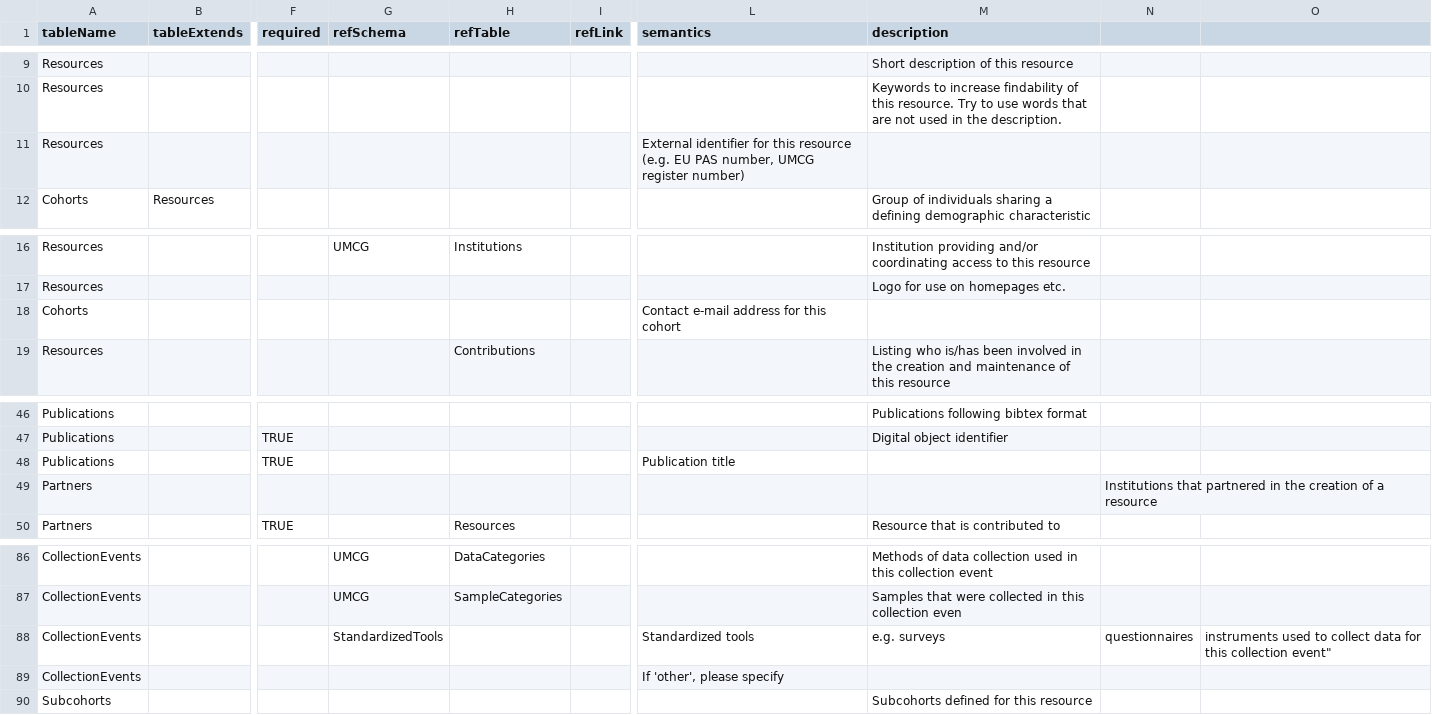
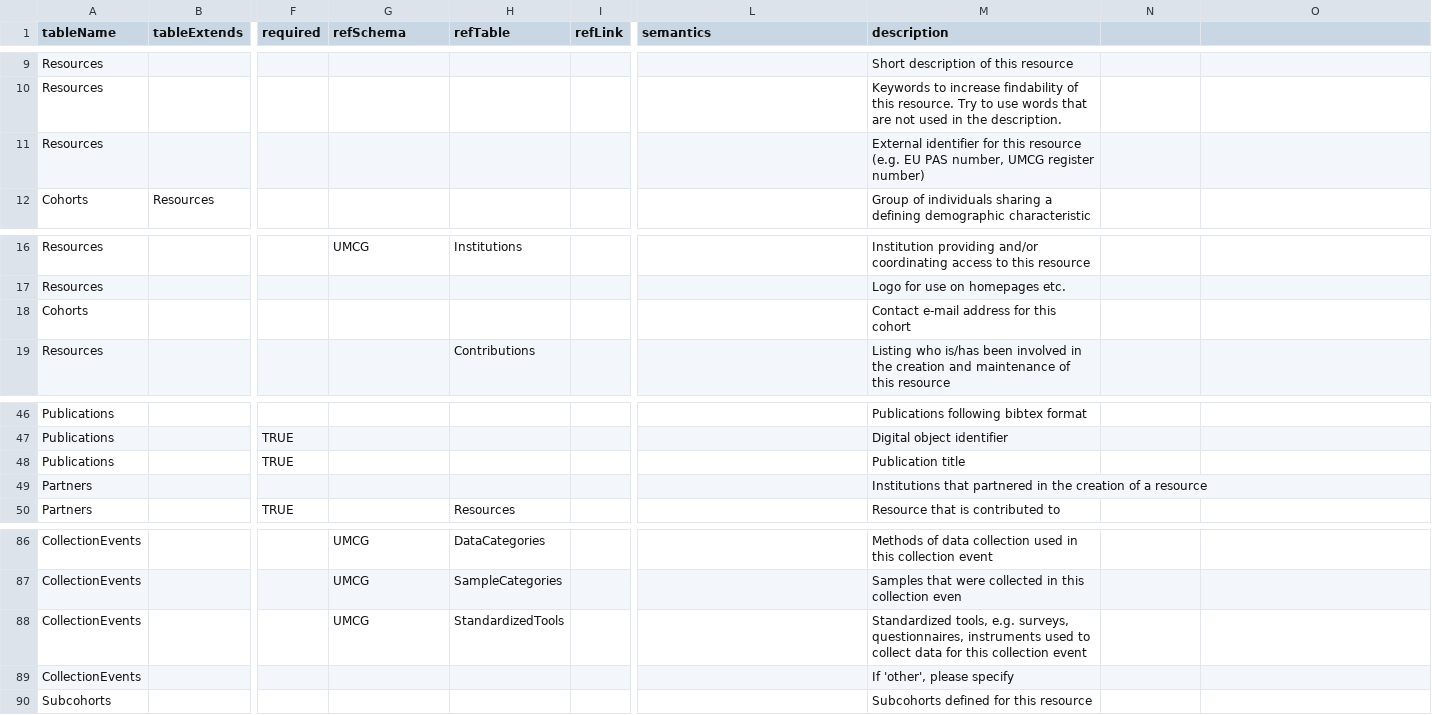
Before and after one commit to molgenis/molgenis-py-cohorts-etl, a CSV file: staging-model-umcg.csv, drawn as a sheet; only a part is shown, gaps mark what is left out; the diff names each change by its address in the sheet, - before the commit and + after, or states it on an @@ line.

Commit message:
fix: descriptions

```diff
--- a/staging-model-umcg.csv
+++ b/staging-model-umcg.csv
-L11 (semantics): External identifier for this resource (e.g. EU PAS number, UMCG register number)
+L11 (semantics): (empty)
-M11 (description): (empty)
+M11 (description): External identifier for this resource (e.g. EU PAS number, UMCG register number)
-L18 (semantics): Contact e-mail address for this cohort
+L18 (semantics): (empty)
-M18 (description): (empty)
+M18 (description): Contact e-mail address for this cohort
-L48 (semantics): Publication title
+L48 (semantics): (empty)
-M48 (description): (empty)
+M48 (description): Publication title
-M49 (description): (empty)
+M49 (description): Institutions that partnered in the creation of a resource
-N49: Institutions that partnered in the creation of a resource
+N49: (empty)
-G88 (refSchema): StandardizedTools
+G88 (refSchema): UMCG
-H88 (refTable): (empty)
+H88 (refTable): StandardizedTools
-L88 (semantics): Standardized tools
+L88 (semantics): (empty)
-M88 (description): e.g. surveys
+M88 (description): Standardized tools, e.g. surveys, questionnaires, instruments used to collect data for this collection event
-N88: questionnaires
+N88: (empty)
-O88: instruments used to collect data for this collection event"
+O88: (empty)
-L89 (semantics): If 'other', please specify
+L89 (semantics): (empty)
-M89 (description): (empty)
+M89 (description): If 'other', please specify
```
